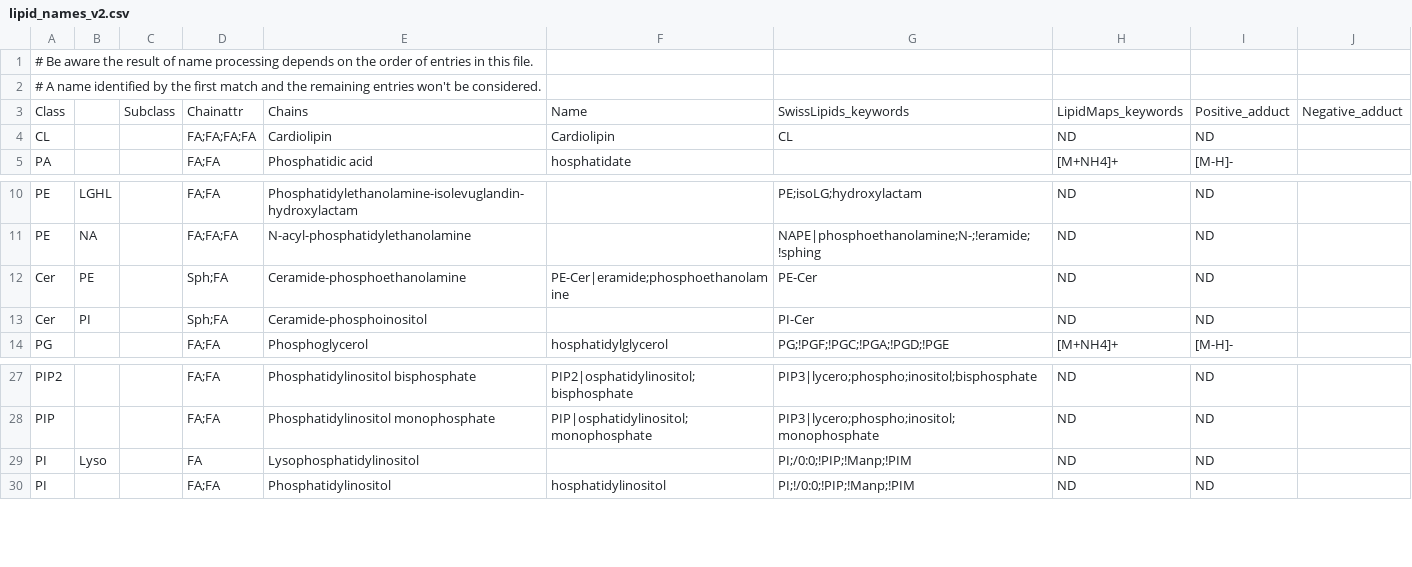
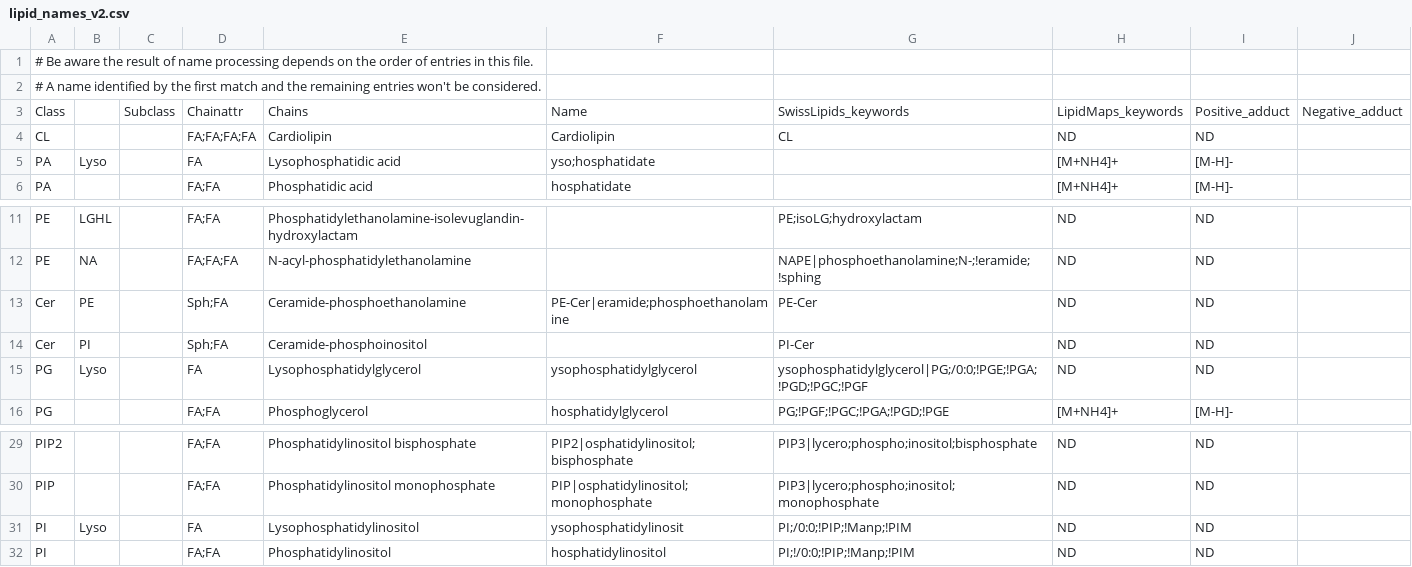
Before and after one commit to saezlab/lipyd, a CSV file: src/lipyd/data/lipid_names_v2.csv, drawn as a sheet; only a part is shown, gaps mark what is left out.

Commit message:
lipproc minor adjustments; lipid names updated with LPA, LPG and LPI

```diff
--- a/src/lipyd/data/lipid_names_v2.csv
+++ b/src/lipyd/data/lipid_names_v2.csv
@@ -4,2 +4,3 @@ Class		Subclass	Chainattr	Chains	Name	SwissLipids_keywords	LipidMaps_keywords	Po
 CL			FA;FA;FA;FA	Cardiolipin	Cardiolipin	CL	ND	ND
+PA	Lyso		FA	Lysophosphatidic acid	yso;hosphatidate		[M+NH4]+	[M-H]-
 PA			FA;FA	Phosphatidic acid	hosphatidate		[M+NH4]+	[M-H]-
@@ -13,2 +14,3 @@ Cer	PE		Sph;FA	Ceramide-phosphoethanolamine	PE-Cer|eramide;phosphoethanolamine	P
 Cer	PI		Sph;FA	Ceramide-phosphoinositol		PI-Cer	ND	ND
+PG	Lyso		FA	Lysophosphatidylglycerol	ysophosphatidylglycerol	ysophosphatidylglycerol|PG;/0:0;!PGE;!PGA;!PGD;!PGC;!PGF	ND	ND
 PG			FA;FA	Phosphoglycerol	hosphatidylglycerol	PG;!PGF;!PGC;!PGA;!PGD;!PGE	[M+NH4]+	[M-H]-
@@ -28,3 +30,3 @@ PIP2			FA;FA	Phosphatidylinositol bisphosphate	PIP2|osphatidylinositol;bisphosph
 PIP			FA;FA	Phosphatidylinositol monophosphate	PIP|osphatidylinositol;monophosphate	PIP3|lycero;phospho;inositol;monophosphate	ND	ND
-PI	Lyso		FA	Lysophosphatidylinositol		PI;/0:0;!PIP;!Manp;!PIM	ND	ND
+PI	Lyso		FA	Lysophosphatidylinositol	ysophosphatidylinosit	PI;/0:0;!PIP;!Manp;!PIM	ND	ND
 PI			FA;FA	Phosphatidylinositol	hosphatidylinositol	PI;!/0:0;!PIP;!Manp;!PIM	ND	ND
```
Also changed, not shown: 1 other file.
